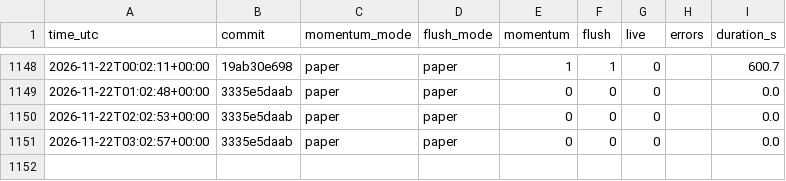
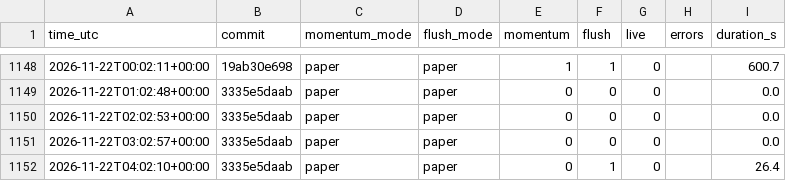
Before and after one commit to daijobudesu69/Crypto-RMF, a CSV file: state/runs.csv, drawn as a sheet; only a part is shown, gaps mark what is left out; the diff names each change by its address in the sheet, - before the commit and + after, or states it on an @@ line.

```diff
--- a/state/runs.csv
+++ b/state/runs.csv
+row 1152: 2026-11-22T04:02:10+00:00 | 3335e5daab | paper | paper | 0 | 1 | 0 |  | 26.4
```
Also changed, not shown: state/flush_signals.csv, 1 other file.
